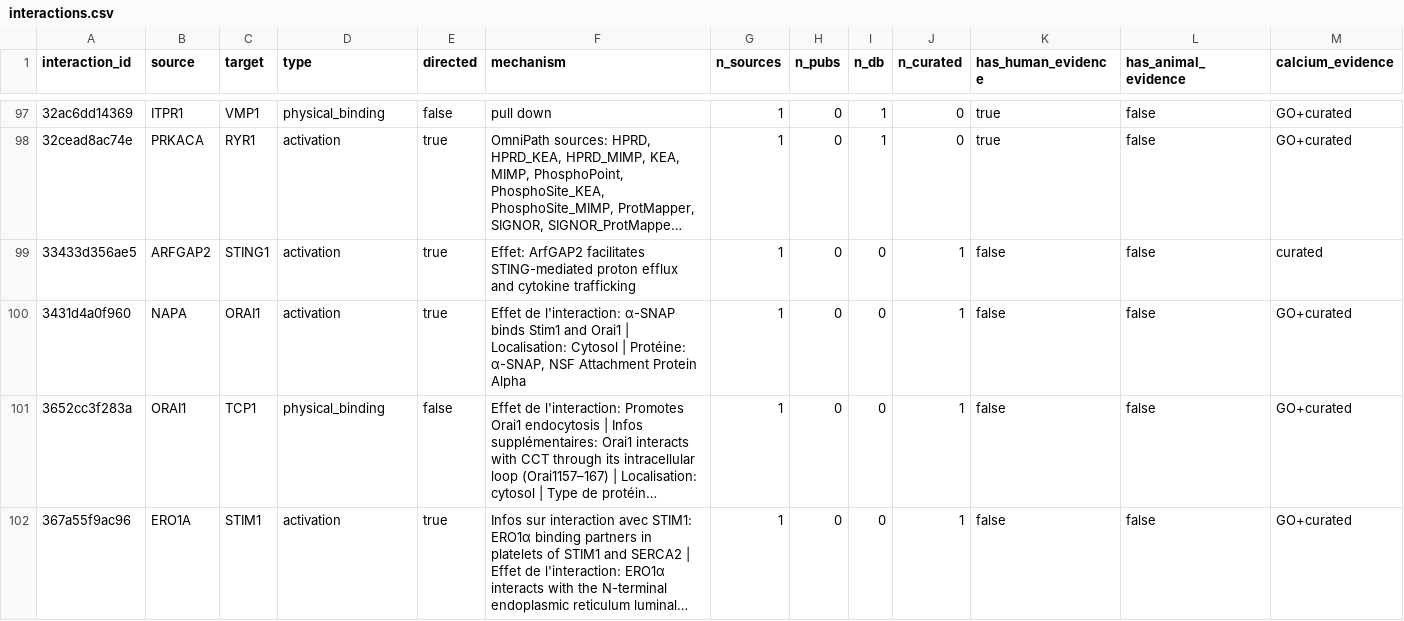
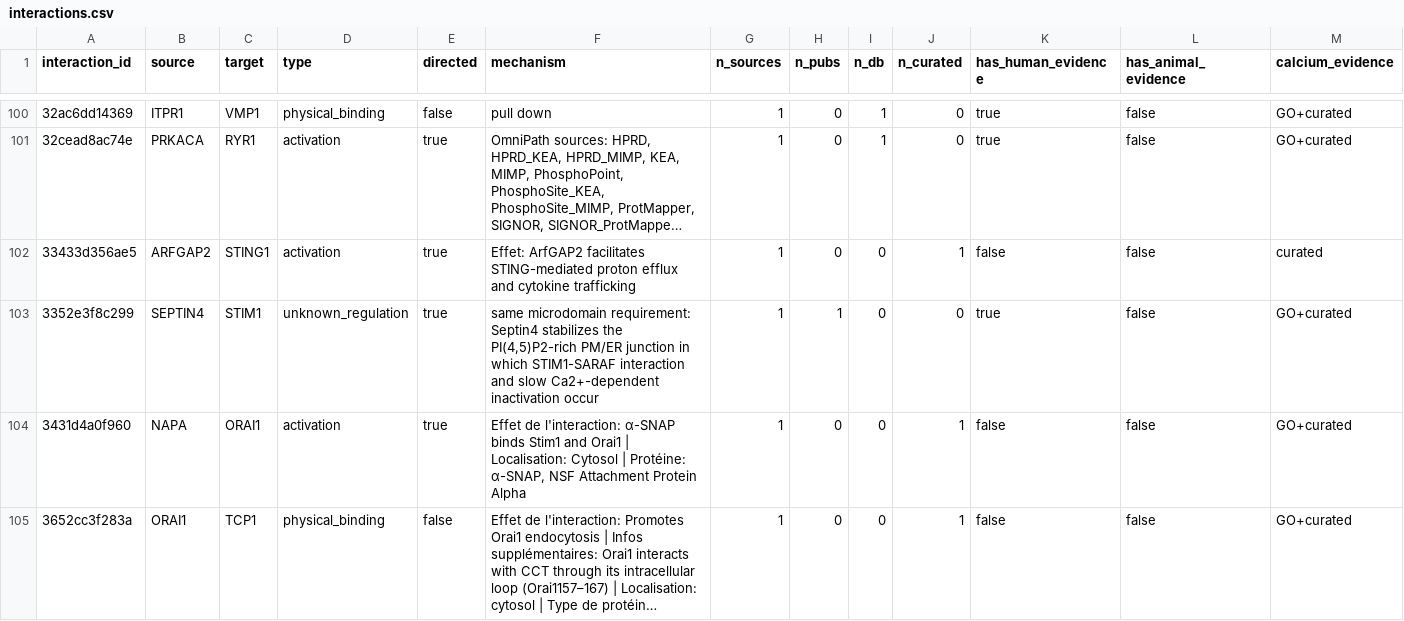
Before and after one commit to Nurtal/IDT_ca_map, a CSV file: data/interactions.csv, drawn as a sheet; only a part is shown, gaps mark what is left out; the shorter side is filled out with more unchanged rows; long unchanged cells end in …; rows hold the shown columns only; the diff covers the shown part only; the diff names each change by its address in the sheet, - before the commit and + after, or states it on an @@ line.

```diff
--- a/data/interactions.csv
+++ b/data/interactions.csv
+row 103: 3352e3f8c299 | SEPTIN4 | STIM1 | unknown_regulation | true | same microdomain requirement: Septin4 stabilizes the PI(4,5)P2-rich PM/ER junction in which STIM1-SARAF interaction and slow Ca2+-dependent inactivation occur | 1 | 1 | 0 | 0 | true | false | GO+curated
```
Also changed, not shown: 7 added rows and 14 edited cells elsewhere in this file, data/evidence.csv, data/nodes.csv, 10 other files.
